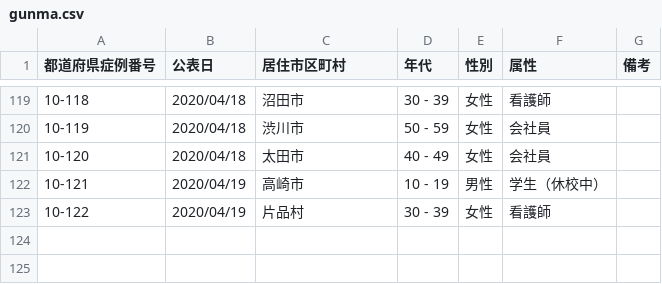
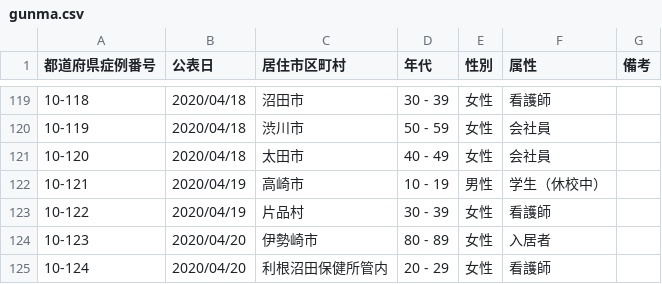
Before and after one commit to ymdmstk/covid-japan-csv, a CSV file: output/gunma.csv, drawn as a sheet; only a part is shown, gaps mark what is left out; the diff names each change by its address in the sheet, - before the commit and + after, or states it on an @@ line.

```diff
--- a/output/gunma.csv
+++ b/output/gunma.csv
+row 124: 10-123 | 2020/04/20 | 伊勢崎市 | 80 - 89 | 女性 | 入居者
+row 125: 10-124 | 2020/04/20 | 利根沼田保健所管内 | 20 - 29 | 女性 | 看護師
```
Also changed, not shown: output/kyoto.csv, output/mie.csv, 12 other files.
